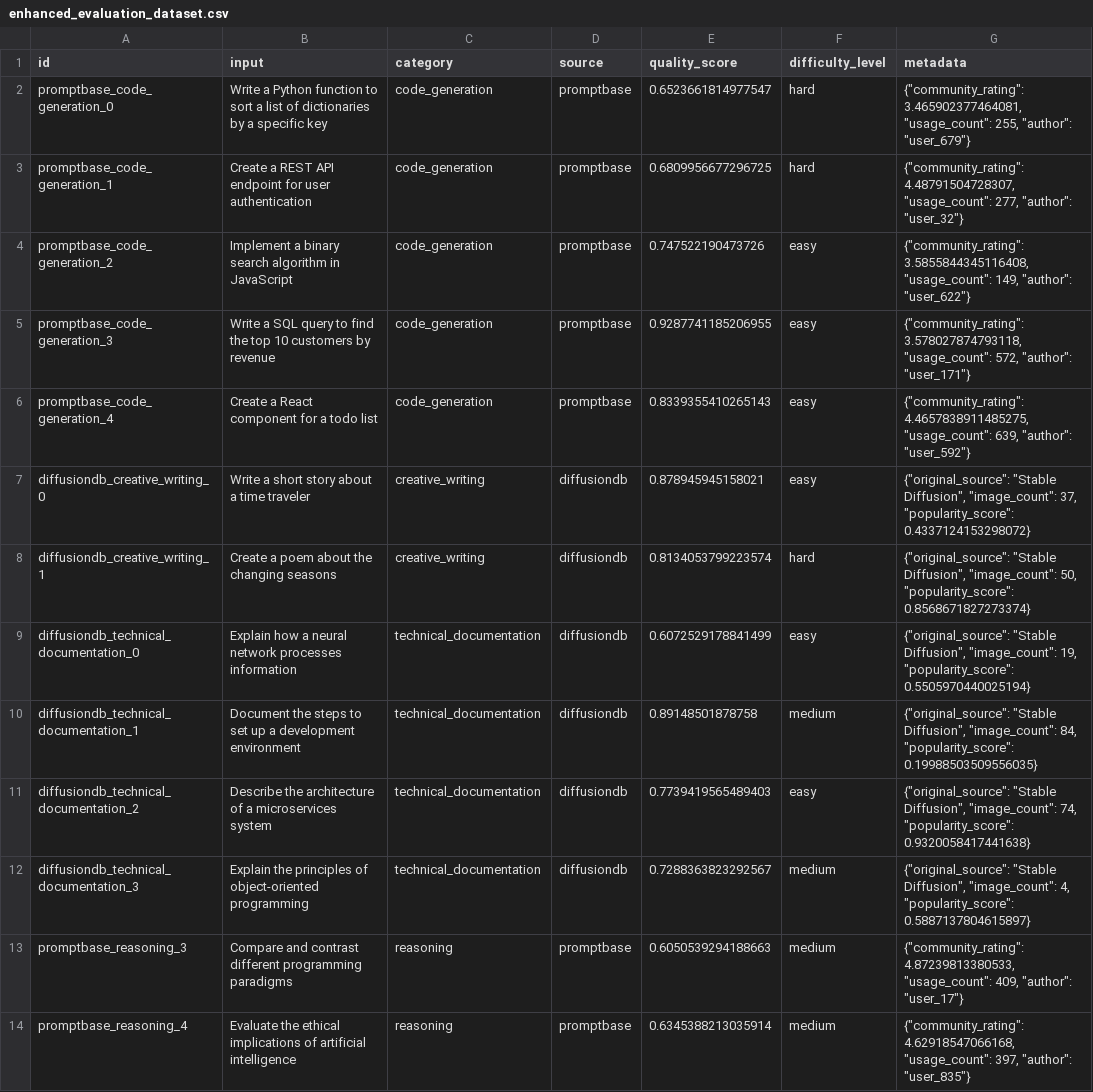
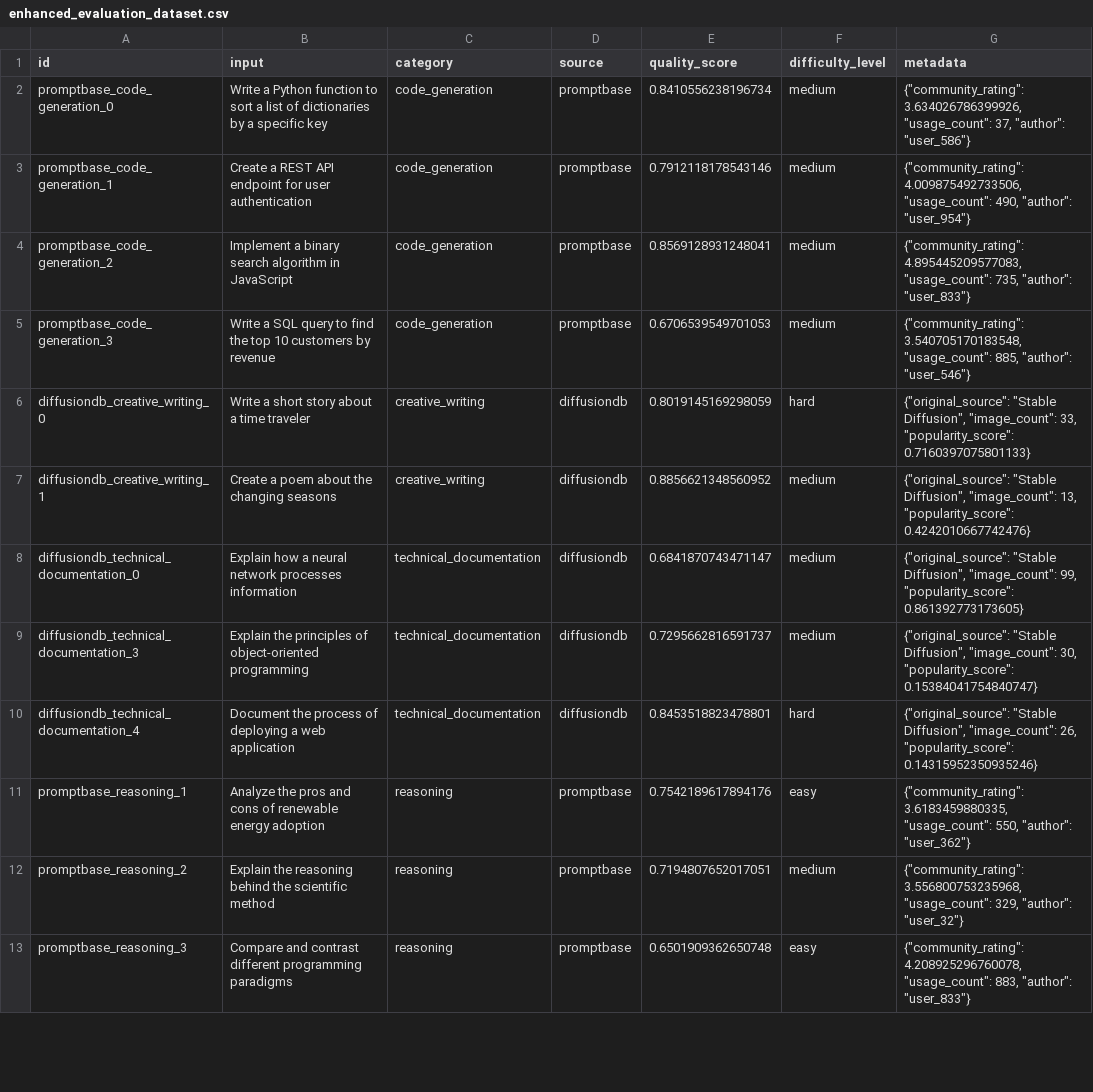
Before and after one commit to S-n00b/ai_assignments, a CSV file: data/evaluation_datasets/enhanced_evaluation_dataset.csv, drawn as a sheet; only a part is shown; removed rows and columns are numbered as before the commit, all else as after; the diff covers the shown part only; the diff names each change by its address in the sheet, - before the commit and + after, or states it on an @@ line.

```diff
--- a/data/evaluation_datasets/enhanced_evaluation_dataset.csv
+++ b/data/evaluation_datasets/enhanced_evaluation_dataset.csv
-E2 (quality_score): 0.6523661814977547
+E2 (quality_score): 0.8410556238196734
-F2:F3 (difficulty_level): hard
+F2:F3 (difficulty_level): medium
-G2 (metadata): {"community_rating": 3.465902377464081, "usage_count": 255, "author": "user_679"}
+G2 (metadata): {"community_rating": 3.634026786399926, "usage_count": 37, "author": "user_586"}
-E3 (quality_score): 0.6809956677296725
+E3 (quality_score): 0.7912118178543146
-G3 (metadata): {"community_rating": 4.48791504728307, "usage_count": 277, "author": "user_32"}
+G3 (metadata): {"community_rating": 4.009875492733506, "usage_count": 490, "author": "user_954"}
-E4 (quality_score): 0.747522190473726
+E4 (quality_score): 0.8569128931248041
-F4:F5 (difficulty_level): easy
+F4:F5 (difficulty_level): medium
-G4 (metadata): {"community_rating": 3.5855844345116408, "usage_count": 149, "author": "user_622"}
+G4 (metadata): {"community_rating": 4.895445209577083, "usage_count": 735, "author": "user_833"}
-E5 (quality_score): 0.9287741185206955
+E5 (quality_score): 0.6706539549701053
-G5 (metadata): {"community_rating": 3.578027874793118, "usage_count": 572, "author": "user_171"}
+G5 (metadata): {"community_rating": 3.540705170183548, "usage_count": 885, "author": "user_546"}
-row 6: promptbase_code_generation_4 | Create a React component for a todo list | code_generation | promptbase | 0.8339355410265143 | easy | {"community_rating": 4.4657838911485275, "usage_count": 639, "author": "user_592"}
-E6 (quality_score): 0.878945945158021
+E6 (quality_score): 0.8019145169298059
-F6 (difficulty_level): easy
+F6 (difficulty_level): hard
-G6 (metadata): …Diffusion", "image_count": 37, "popularity_score": 0.4337124153298072}
+G6 (metadata): …Diffusion", "image_count": 33, "popularity_score": 0.7160397075801133}
-E7 (quality_score): 0.8134053799223574
+E7 (quality_score): 0.8856621348560952
-F7 (difficulty_level): hard
+F7 (difficulty_level): medium
-G7 (metadata): …Diffusion", "image_count": 50, "popularity_score": 0.8568671827273374}
+G7 (metadata): …Diffusion", "image_count": 13, "popularity_score": 0.4242010667742476}
-E8 (quality_score): 0.6072529178841499
+E8 (quality_score): 0.6841870743471147
-F8 (difficulty_level): easy
+F8 (difficulty_level): medium
-G8 (metadata): …Diffusion", "image_count": 19, "popularity_score": 0.5505970440025194}
+G8 (metadata): …Diffusion", "image_count": 99, "popularity_score": 0.861392773173605}
-row 10: diffusiondb_technical_documentation_1 | Document the steps to set up a development environment | technical_documentation | diffusiondb | 0.89148501878758 | medium | {"original_source": "Stable Diffusion", "image_count": 84, "popularity_score": 0.19988503509556035}
-row 11: diffusiondb_technical_documentation_2 | Describe the architecture of a microservices system | technical_documentation | diffusiondb | 0.7739419565489403 | easy | {"original_source": "Stable Diffusion", "image_count": 74, "popularity_score": 0.9320058417441638}
-E9 (quality_score): 0.7288363823292567
+E9 (quality_score): 0.7295662816591737
-G9 (metadata): …Diffusion", "image_count": 4, "popularity_score": 0.5887137804615897}
+G9 (metadata): …Diffusion", "image_count": 30, "popularity_score": 0.15384041754840747}
+row 10: diffusiondb_technical_documentation_4 | Document the process of deploying a web application | technical_documentation | diffusiondb | 0.8453518823478801 | hard | {"original_source": "Stable Diffusion", "image_count": 26, "popularity_score": 0.14315952350935246}
+row 11: promptbase_reasoning_1 | Analyze the pros and cons of renewable energy adoption | reasoning | promptbase | 0.7542189617894176 | easy | {"community_rating": 3.6183459880335, "usage_count": 550, "author": "user_362"}
+row 12: promptbase_reasoning_2 | Explain the reasoning behind the scientific method | reasoning | promptbase | 0.7194807652017051 | medium | {"community_rating": 3.556800753235968, "usage_count": 329, "author": "user_32"}
-E13 (quality_score): 0.6050539294188663
+E13 (quality_score): 0.6501909362650748
-F13 (difficulty_level): medium
+F13 (difficulty_level): easy
-G13 (metadata): {"community_rating": 4.87239813380533, "usage_count": 409, "author": "user_17"}
+G13 (metadata): {"community_rating": 4.208925296760078, "usage_count": 883, "author": "user_833"}
-row 14: promptbase_reasoning_4 | Evaluate the ethical implications of artificial intelligence | reasoning | promptbase | 0.6345388213035914 | medium | {"community_rating": 4.62918547066168, "usage_count": 397, "author": "user_835"}
```
Also changed, not shown: 1 added row, 1 removed row and 8 edited cells elsewhere in this file, data/evaluation_datasets/enhanced_ai_tool_dataset.csv, 13 other files.
